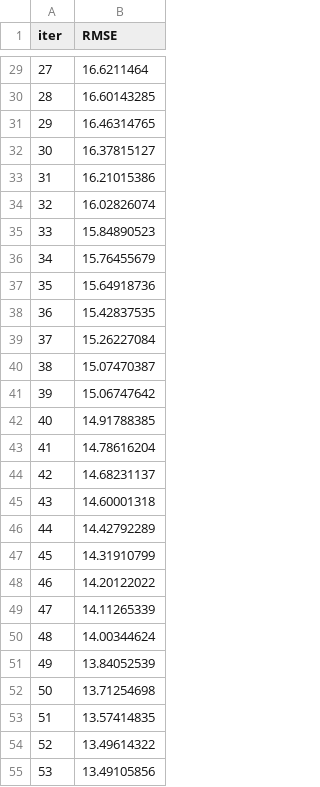
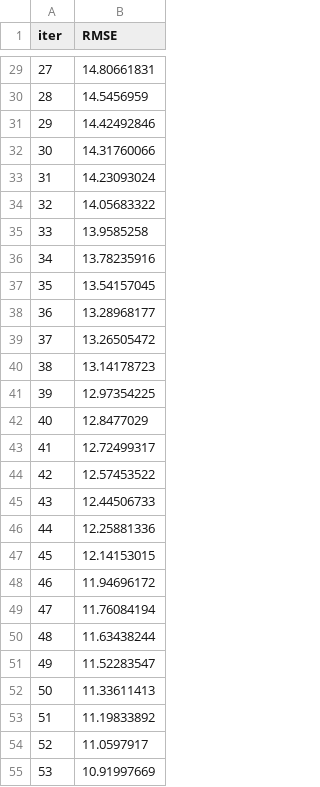
Before and after one commit to wh1tneyr/Sweet-Lift-Taxi, a TSV file: catboost_info/learn_error.tsv, drawn as a sheet; only a part is shown, gaps mark what is left out; the diff covers the shown part only.

```diff
--- a/catboost_info/learn_error.tsv
+++ b/catboost_info/learn_error.tsv
@@ -29,27 +29,27 @@ iter	RMSE
-27	16.6211464
-28	16.60143285
-29	16.46314765
-30	16.37815127
-31	16.21015386
-32	16.02826074
-33	15.84890523
-34	15.76455679
-35	15.64918736
-36	15.42837535
-37	15.26227084
-38	15.07470387
-39	15.06747642
-40	14.91788385
-41	14.78616204
-42	14.68231137
-43	14.60001318
-44	14.42792289
-45	14.31910799
-46	14.20122022
-47	14.11265339
-48	14.00344624
-49	13.84052539
-50	13.71254698
-51	13.57414835
-52	13.49614322
-53	13.49105856
+27	14.80661831
+28	14.5456959
+29	14.42492846
+30	14.31760066
+31	14.23093024
+32	14.05683322
+33	13.9585258
+34	13.78235916
+35	13.54157045
+36	13.28968177
+37	13.26505472
+38	13.14178723
+39	12.97354225
+40	12.8477029
+41	12.72499317
+42	12.57453522
+43	12.44506733
+44	12.25881336
+45	12.14153015
+46	11.94696172
+47	11.76084194
+48	11.63438244
+49	11.52283547
+50	11.33611413
+51	11.19833892
+52	11.0597917
+53	10.91997669
```
Also changed, not shown: 73 edited cells elsewhere in this file, catboost_info/time_left.tsv, 3 other files.
